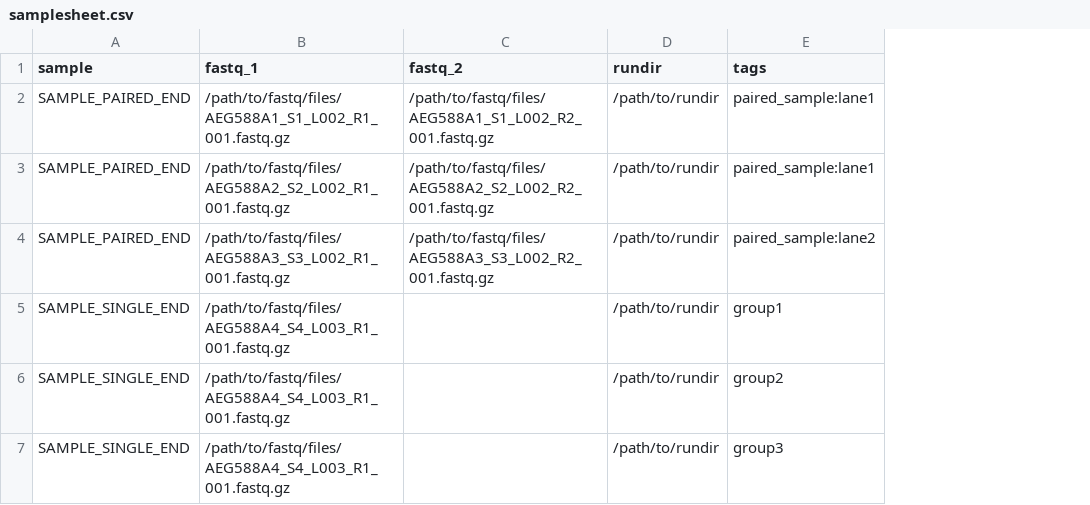
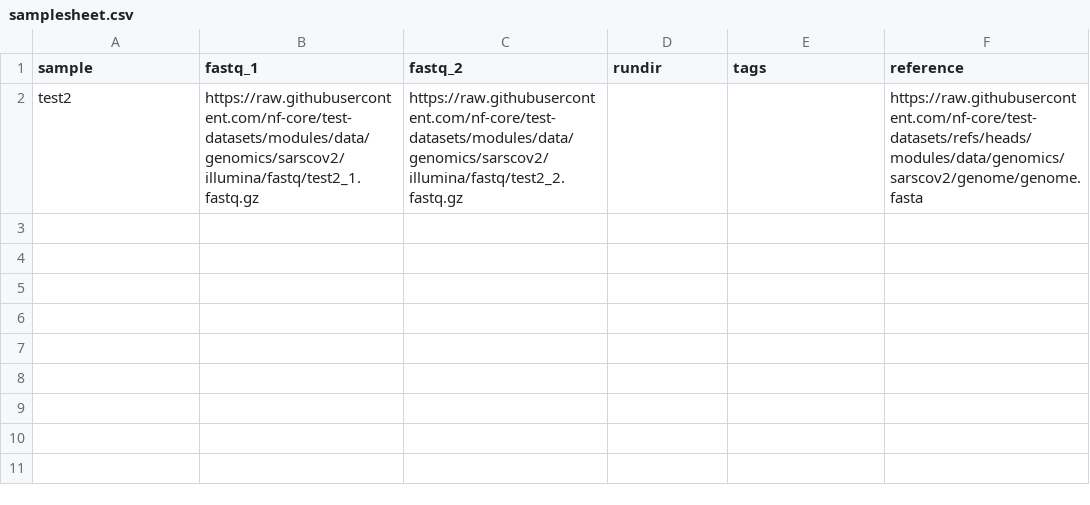
Before and after one commit to nf-core/seqinspector, a CSV file: assets/samplesheet.csv, drawn as a sheet; removed rows and columns are numbered as before the commit, all else as after; the diff names each change by its address in the sheet, - before the commit and + after, or states it on an @@ line.

Commit message:
add sketch modules but still need nftest

```diff
--- a/assets/samplesheet.csv
+++ b/assets/samplesheet.csv
+column F (reference), empty
-row 2: SAMPLE_PAIRED_END | /path/to/fastq/files/AEG588A1_S1_L002_R1_001.fastq.gz | /path/to/fastq/files/AEG588A1_S1_L002_R2_001.fastq.gz | /path/to/rundir | paired_sample:lane1
-row 3: SAMPLE_PAIRED_END | /path/to/fastq/files/AEG588A2_S2_L002_R1_001.fastq.gz | /path/to/fastq/files/AEG588A2_S2_L002_R2_001.fastq.gz | /path/to/rundir | paired_sample:lane1
-row 4: SAMPLE_PAIRED_END | /path/to/fastq/files/AEG588A3_S3_L002_R1_001.fastq.gz | /path/to/fastq/files/AEG588A3_S3_L002_R2_001.fastq.gz | /path/to/rundir | paired_sample:lane2
-row 5: SAMPLE_SINGLE_END | /path/to/fastq/files/AEG588A4_S4_L003_R1_001.fastq.gz |  | /path/to/rundir | group1
-row 6: SAMPLE_SINGLE_END | /path/to/fastq/files/AEG588A4_S4_L003_R1_001.fastq.gz |  | /path/to/rundir | group2
-row 7: SAMPLE_SINGLE_END | /path/to/fastq/files/AEG588A4_S4_L003_R1_001.fastq.gz |  | /path/to/rundir | group3
+row 2: test2 | https://raw.githubusercontent.com/nf-core/test-datasets/modules/data/genomics/sarscov2/illumina/fastq/test2_1.fastq.gz | https://raw.githubusercontent.com/nf-core/test-datasets/modules/data/genomics/sarscov2/illumina/fastq/test2_2.fastq.gz |  |  | https://raw.githubusercontent.com/nf-core/test-datasets/refs/heads/modules/data/genomics/sarscov2/genome/genome.fasta
```
Also changed, not shown: 8 other files.
